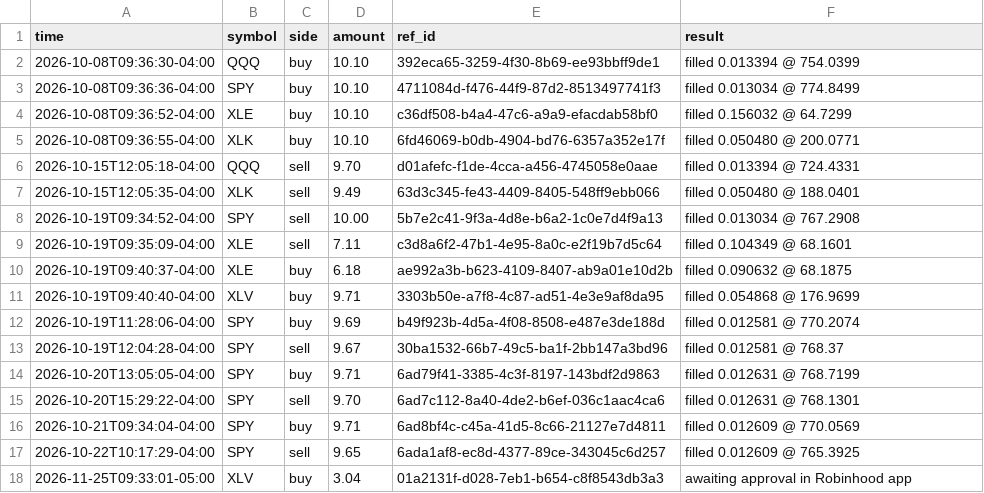
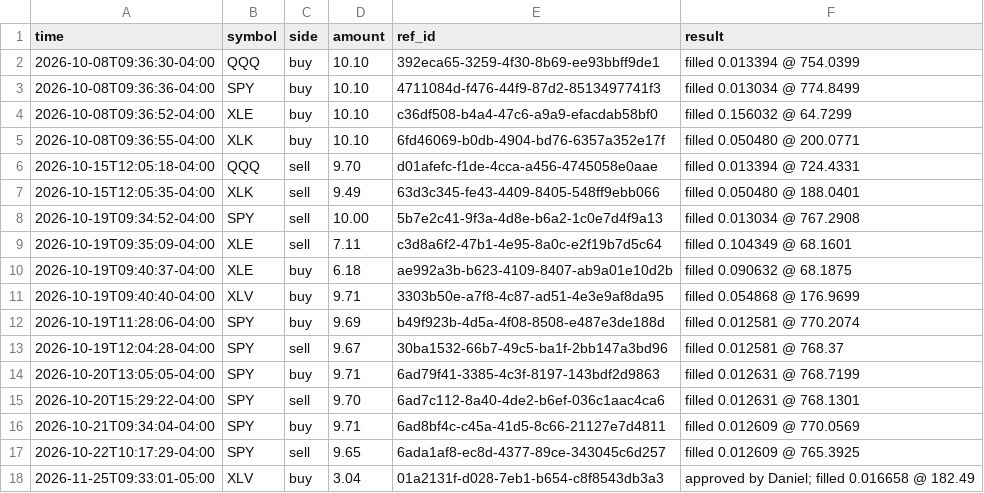
Before and after one commit to danzoulek/paper-trader, a CSV file: state/live_trades.csv, drawn as a sheet.

```diff
--- a/state/live_trades.csv
+++ b/state/live_trades.csv
@@ -17,2 +17,2 @@ time,symbol,side,amount,ref_id,result
 2026-10-22T10:17:29-04:00,SPY,sell,9.65,6ada1af8-ec8d-4377-89ce-343045c6d257,filled 0.012609 @ 765.3925
-2026-11-25T09:33:01-05:00,XLV,buy,3.04,01a2131f-d028-7eb1-b654-c8f8543db3a3,awaiting approval in Robinhood app
+2026-11-25T09:33:01-05:00,XLV,buy,3.04,01a2131f-d028-7eb1-b654-c8f8543db3a3,approved by Daniel; filled 0.016658 @ 182.49
```
